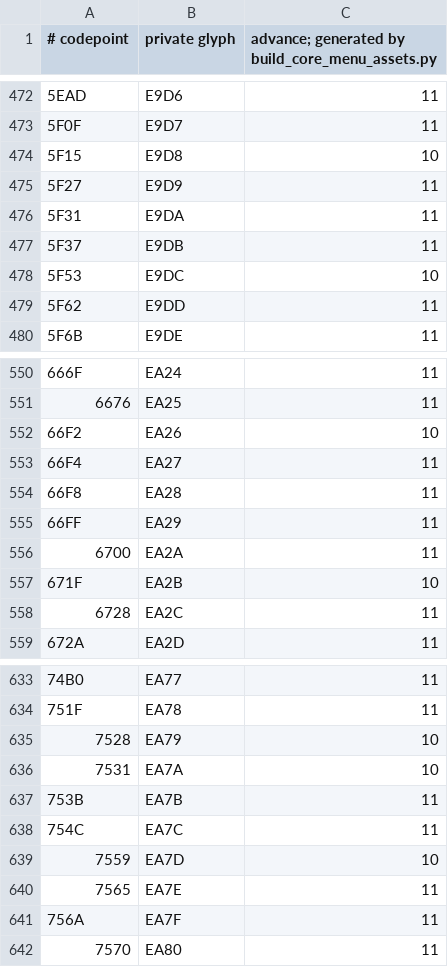
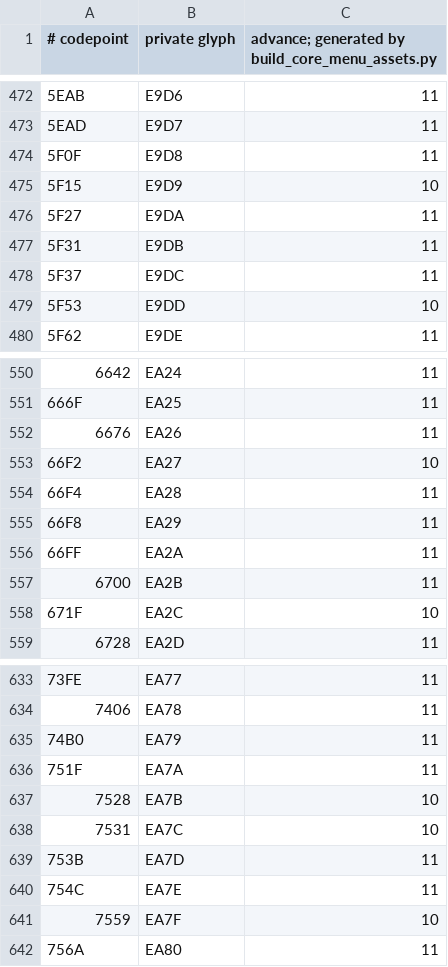
Before and after one commit to retardedgyai/Projects-V2, a TSV file: server-minestom/src/main/resources/core-ui-pack/assets/projects/menu/glyphs.tsv, drawn as a sheet; only a part is shown, gaps mark what is left out; the diff covers the shown part only; the diff names each change by its address in the sheet, - before the commit and + after, or states it on an @@ line.

```diff
--- a/server-minestom/src/main/resources/core-ui-pack/assets/projects/menu/glyphs.tsv
+++ b/server-minestom/src/main/resources/core-ui-pack/assets/projects/menu/glyphs.tsv
@@ column A (# codepoint) renumbered between rows 413 and 844 @@
-C474: 10
+C474: 11
-C475: 11
+C475: 10
-C478: 10
+C478: 11
-C479: 11
+C479: 10
-C552: 10
+C552: 11
-C553: 11
+C553: 10
-C557: 10
+C557: 11
-C558: 11
+C558: 10
-C635:C636: 10
+C635:C636: 11
-C637:C638: 11
+C637:C638: 10
-C639: 10
+C639: 11
-C641: 11
+C641: 10
```
Also changed, not shown: 1 added row and 26 edited cells elsewhere in this file, 1 other file.
